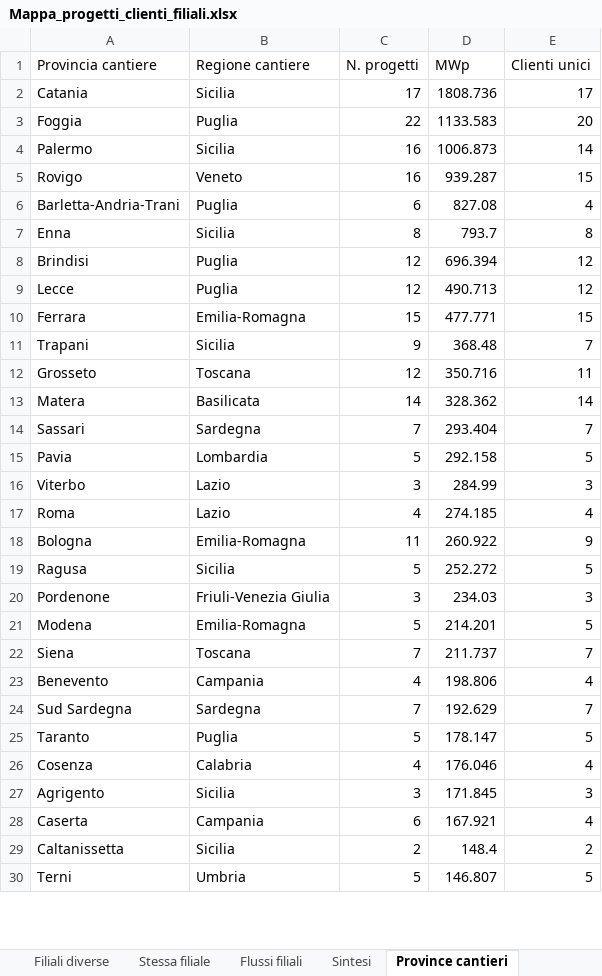
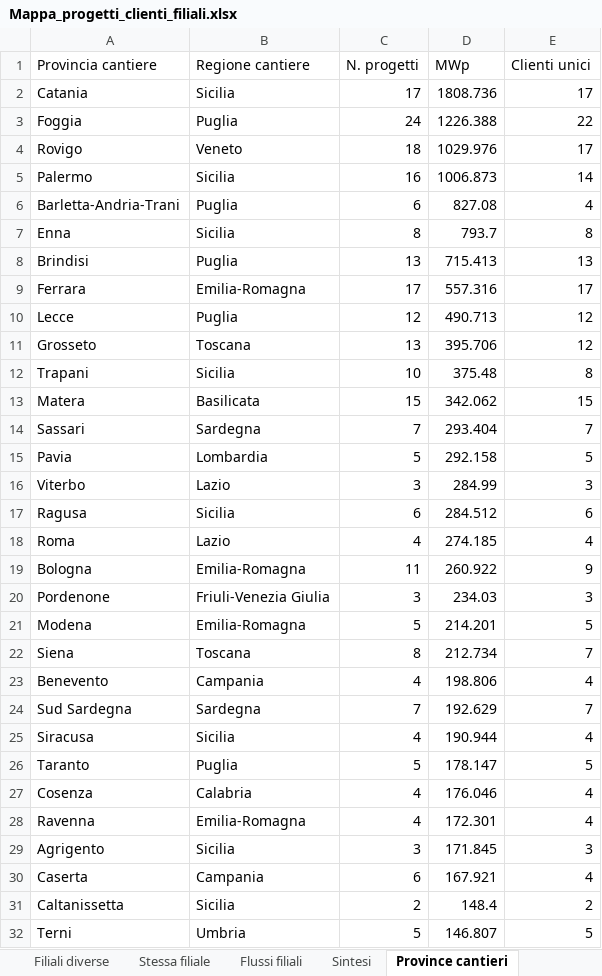
Before and after one commit to EmAnzi3/pv_echarts, an Excel workbook: output/Mappa_progetti_clienti_filiali.xlsx, sheet Province cantieri, drawn as a sheet; only a part is shown; values as stored, in another font and other column widths than the file's, no borders; removed rows and columns are numbered as before the commit, all else as after; the diff covers the shown part only; the diff names each change by its address in the sheet, - before the commit and + after, or states it on an @@ line.

```diff
--- a/output/Mappa_progetti_clienti_filiali.xlsx (sheet Province cantieri)
+++ b/output/Mappa_progetti_clienti_filiali.xlsx (sheet Province cantieri)
-C3 (N. progetti): 22
+C3 (N. progetti): 24
-D3 (MWp): 1133.583
+D3 (MWp): 1226.388
-E3 (Clienti unici): 20
+E3 (Clienti unici): 22
+row 4: Rovigo | Veneto | 18 | 1029.976 | 17
-row 5: Rovigo | Veneto | 16 | 939.287 | 15
-C8 (N. progetti): 12
+C8 (N. progetti): 13
-D8 (MWp): 696.394
+D8 (MWp): 715.413
-E8 (Clienti unici): 12
+E8 (Clienti unici): 13
+row 9: Ferrara | Emilia-Romagna | 17 | 557.316 | 17
-row 10: Ferrara | Emilia-Romagna | 15 | 477.771 | 15
-row 11: Trapani | Sicilia | 9 | 368.48 | 7
-C11 (N. progetti): 12
+C11 (N. progetti): 13
-D11 (MWp): 350.716
+D11 (MWp): 395.706
-E11 (Clienti unici): 11
+E11 (Clienti unici): 12
+row 12: Trapani | Sicilia | 10 | 375.48 | 8
-C13 (N. progetti): 14
+C13 (N. progetti): 15
-D13 (MWp): 328.362
+D13 (MWp): 342.062
-E13 (Clienti unici): 14
+E13 (Clienti unici): 15
+row 17: Ragusa | Sicilia | 6 | 284.512 | 6
-row 19: Ragusa | Sicilia | 5 | 252.272 | 5
-C22 (N. progetti): 7
+C22 (N. progetti): 8
-D22 (MWp): 211.737
+D22 (MWp): 212.734
+row 25: Siracusa | Sicilia | 4 | 190.944 | 4
+row 28: Ravenna | Emilia-Romagna | 4 | 172.301 | 4
```
Also changed, not shown: 3 added rows, 5 removed rows and 6 edited cells elsewhere in this sheet, sheet Mappa progetto-cliente, sheet Filiali diverse, sheet Flussi filiali, sheet Stessa filiale, sheet Province clienti, sheet Sintesi, input/report_salesforce.xlsx, output/audit_abbinamenti.xlsx, 1 other file.
